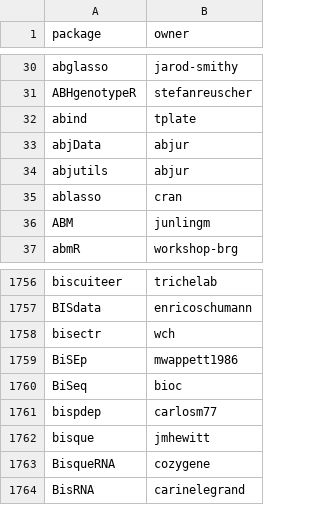
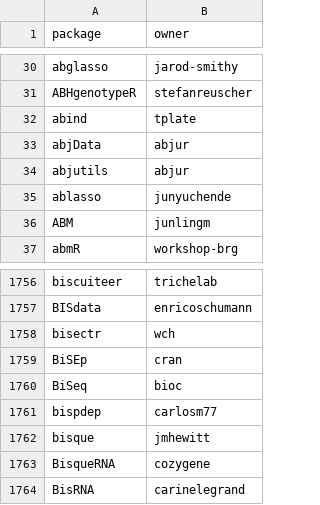
Before and after one commit to r-universe-org/cran-to-git, a CSV file: universes.csv, drawn as a sheet; only a part is shown, gaps mark what is left out.

```diff
--- a/universes.csv
+++ b/universes.csv
@@ -34,3 +34,3 @@ abjData,abjur
 abjutils,abjur
-ablasso,cran
+ablasso,junyuchende
 ABM,junlingm
@@ -1758,3 +1758,3 @@ BISdata,enricoschumann
 bisectr,wch
-BiSEp,mwappett1986
+BiSEp,cran
 BiSeq,bioc
```
Also changed, not shown: archived.csv, crantogit.csv, 13 other files.
